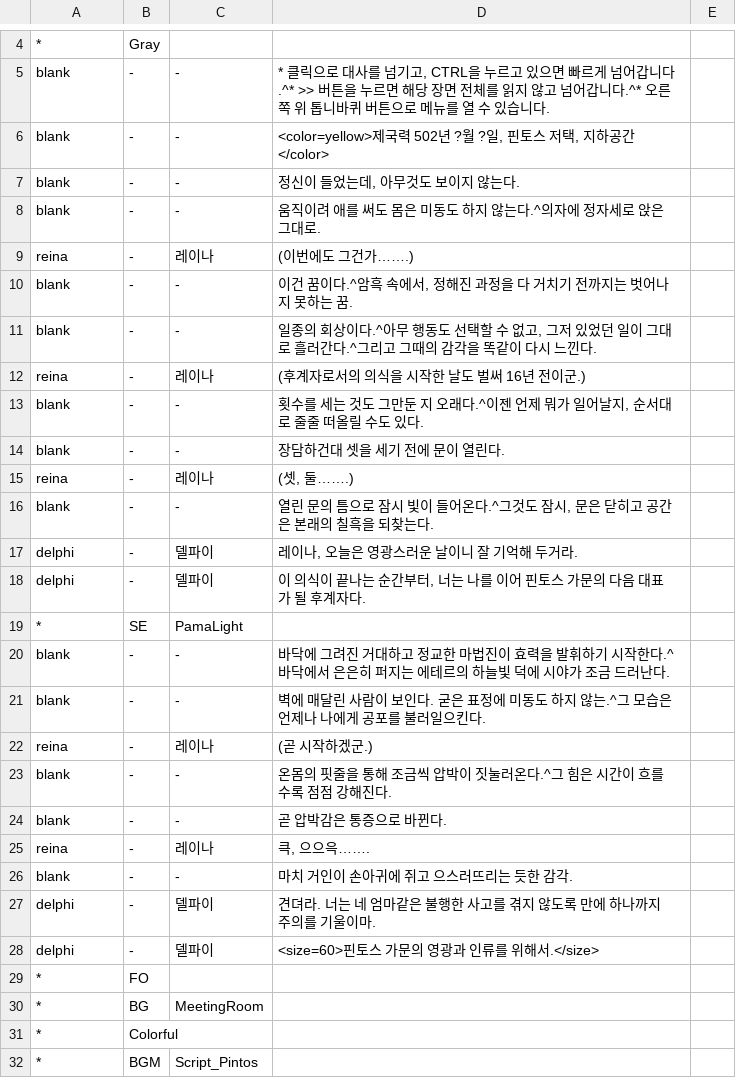
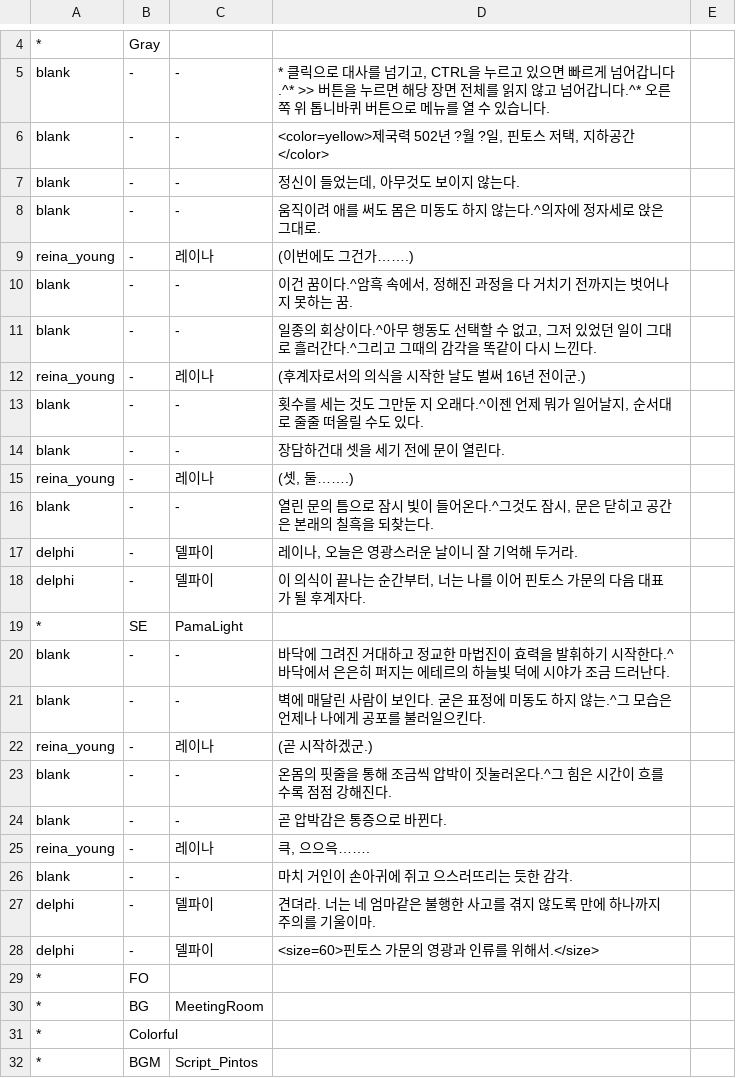
Before and after one commit to GGGC2/Epic_monad, a CSV file: Assets/Resources/Data/Scene#1.csv, drawn as a sheet; only a part is shown, gaps mark what is left out.

```diff
--- a/Assets/Resources/Data/Scene#1.csv
+++ b/Assets/Resources/Data/Scene#1.csv
@@ -8,9 +8,9 @@ blank	-	-	정신이 들었는데, 아무것도 보이지 않는다.
 blank	-	-	움직이려 애를 써도 몸은 미동도 하지 않는다.^의자에 정자세로 앉은 그대로.	
-reina	-	레이나	(이번에도 그건가…….)	
+reina_young	-	레이나	(이번에도 그건가…….)	
 blank	-	-	이건 꿈이다.^암흑 속에서, 정해진 과정을 다 거치기 전까지는 벗어나지 못하는 꿈.	
 blank	-	-	일종의 회상이다.^아무 행동도 선택할 수 없고, 그저 있었던 일이 그대로 흘러간다.^그리고 그때의 감각을 똑같이 다시 느낀다.	
-reina	-	레이나	(후계자로서의 의식을 시작한 날도 벌써 16년 전이군.)	
+reina_young	-	레이나	(후계자로서의 의식을 시작한 날도 벌써 16년 전이군.)	
 blank	-	-	횟수를 세는 것도 그만둔 지 오래다.^이젠 언제 뭐가 일어날지, 순서대로 줄줄 떠올릴 수도 있다.	
 blank	-	-	장담하건대 셋을 세기 전에 문이 열린다.	
-reina	-	레이나	(셋, 둘…….)	
+reina_young	-	레이나	(셋, 둘…….)	
 blank	-	-	열린 문의 틈으로 잠시 빛이 들어온다.^그것도 잠시, 문은 닫히고 공간은 본래의 칠흑을 되찾는다.	
@@ -21,6 +21,6 @@ blank	-	-	바닥에 그려진 거대하고 정교한 마법진이 효력을 발
 blank	-	-	벽에 매달린 사람이 보인다. 굳은 표정에 미동도 하지 않는.^그 모습은 언제나 나에게 공포를 불러일으킨다.	
-reina	-	레이나	(곧 시작하겠군.)	
+reina_young	-	레이나	(곧 시작하겠군.)	
 blank	-	-	온몸의 핏줄을 통해 조금씩 압박이 짓눌러온다.^그 힘은 시간이 흐를수록 점점 강해진다.	
 blank	-	-	곧 압박감은 통증으로 바뀐다.	
-reina	-	레이나	큭, 으으윽…….	
+reina_young	-	레이나	큭, 으으윽…….	
 blank	-	-	마치 거인이 손아귀에 쥐고 으스러뜨리는 듯한 감각.	
```
Also changed, not shown: Assets/Resources/Data/Scene#13.csv, 5 other files.
